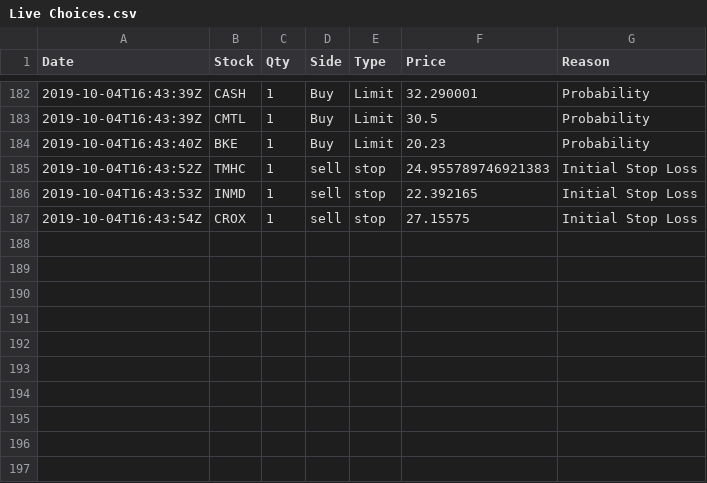
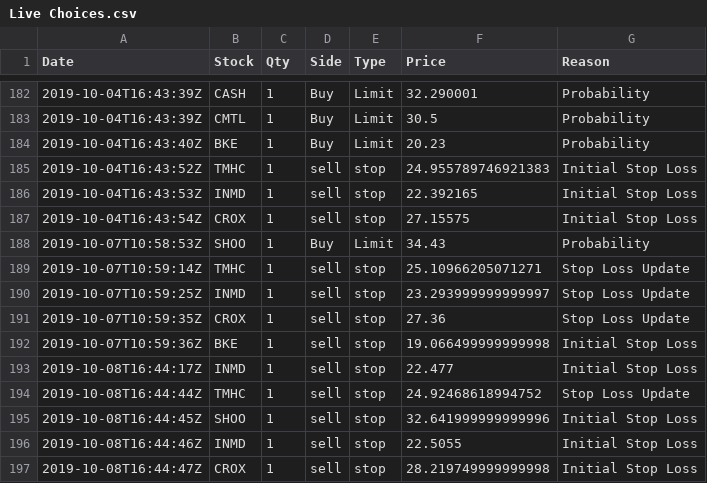
Before and after one commit to webclinic017/Stock-Strategy-Exploration, a CSV file: Data/Decison Tracking/Live Choices.csv, drawn as a sheet; only a part is shown, gaps mark what is left out.

```diff
--- a/Data/Decison Tracking/Live Choices.csv
+++ b/Data/Decison Tracking/Live Choices.csv
@@ -187 +187,11 @@ Date,Stock,Qty,Side,Type,Price,Reason
 2019-10-04T16:43:54Z,CROX,1,sell,stop,27.15575,Initial Stop Loss
+2019-10-07T10:58:53Z,SHOO,1,Buy,Limit,34.43,Probability
+2019-10-07T10:59:14Z,TMHC,1,sell,stop,25.10966205071271,Stop Loss Update
+2019-10-07T10:59:25Z,INMD,1,sell,stop,23.293999999999997,Stop Loss Update
+2019-10-07T10:59:35Z,CROX,1,sell,stop,27.36,Stop Loss Update
+2019-10-07T10:59:36Z,BKE,1,sell,stop,19.066499999999998,Initial Stop Loss
+2019-10-08T16:44:17Z,INMD,1,sell,stop,22.477,Initial Stop Loss
+2019-10-08T16:44:44Z,TMHC,1,sell,stop,24.92468618994752,Stop Loss Update
+2019-10-08T16:44:45Z,SHOO,1,sell,stop,32.641999999999996,Initial Stop Loss
+2019-10-08T16:44:46Z,INMD,1,sell,stop,22.5055,Initial Stop Loss
+2019-10-08T16:44:47Z,CROX,1,sell,stop,28.219749999999998,Initial Stop Loss
```
Also changed, not shown: Data/Decison Tracking/Paper Choices.csv, 5 other files.
